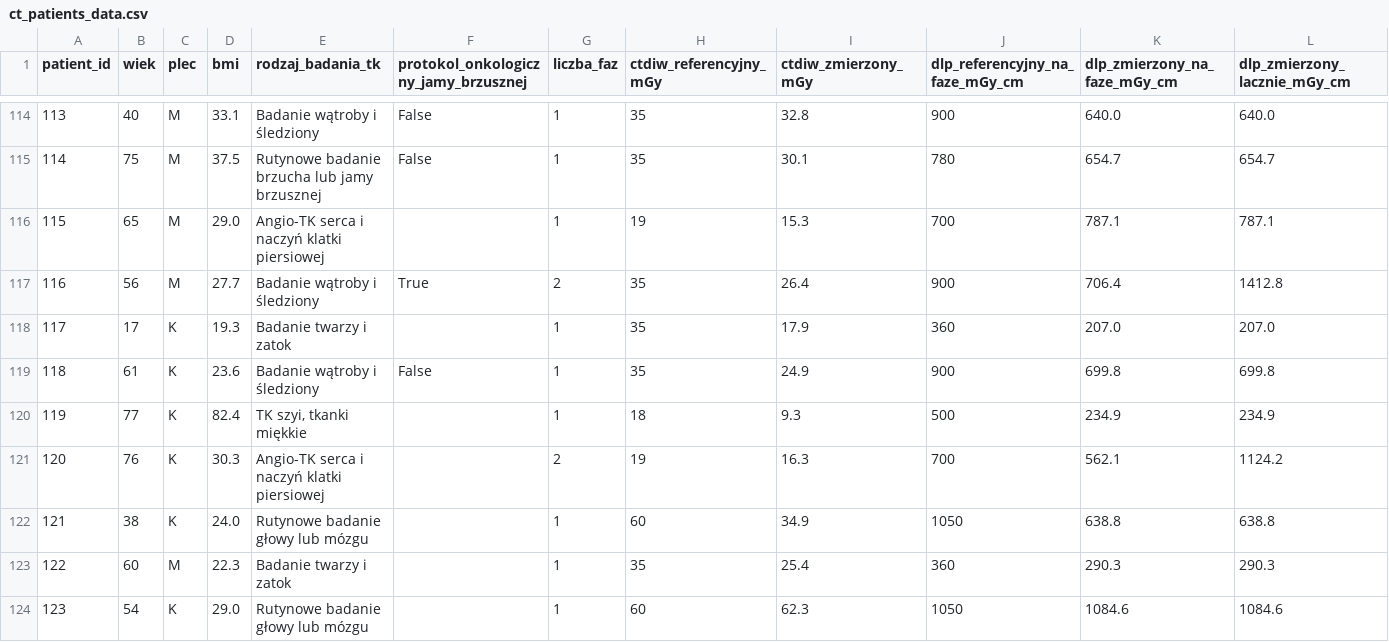
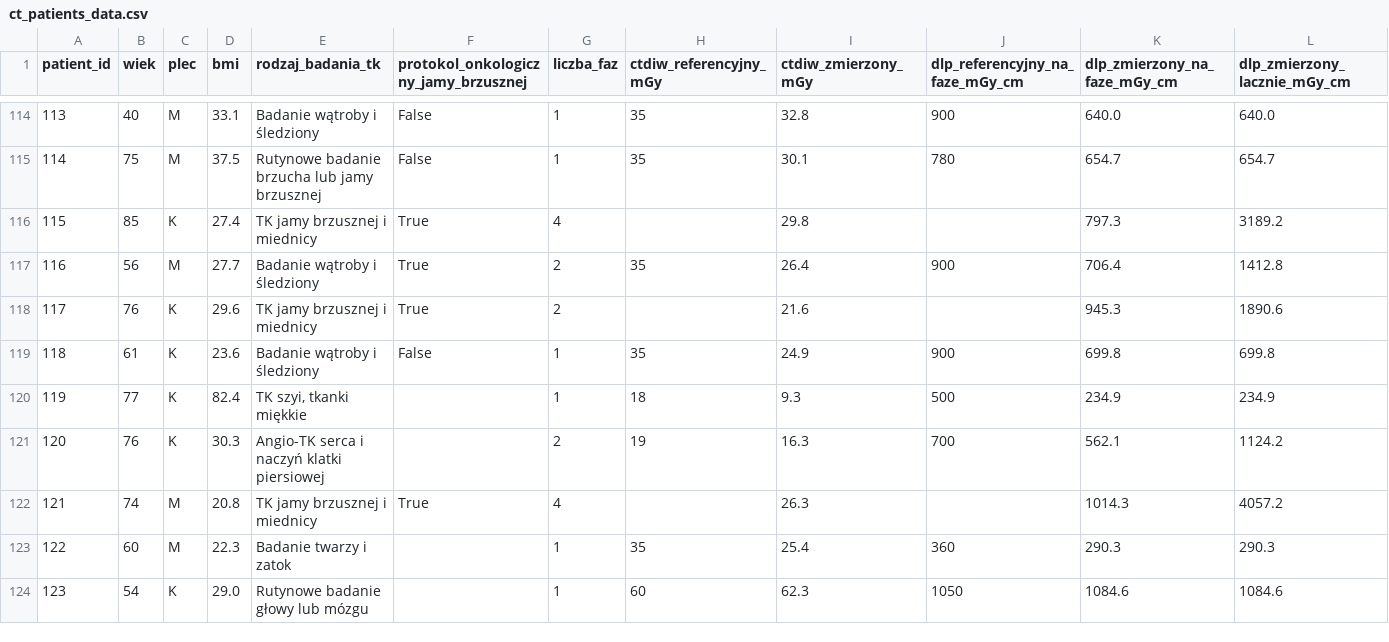
Before and after one commit to PacerHub/ProjektI, a CSV file: ct_patients_data.csv, drawn as a sheet; only a part is shown, gaps mark what is left out; the diff covers the shown part only.

Commit message:
Dodanie badań TK jamy brzusznej i miednicy, które w rzeczywistości bardzo często są wykonywane jednoczasowo, bez DPR i źródło wartości referencyjnych. 13 badań 'TK jamy brzusznej i miednicy' (11 onkologicznych) z pustymi wartościami referencyjnymi – rozporządzenie MZ z 6.12.2022 (Dz.U. 2022 poz. 2626, wyd. na podst. art. 33g ust. 3 Prawa atomowego) nie określa dla nich DPR. Walidacja nie traktuje braku DPR jako błędu dla badań z BADANIA_BEZ_DPR. Dodanie źródła DPR w stale.py.

```diff
--- a/ct_patients_data.csv
+++ b/ct_patients_data.csv
@@ -115,5 +115,5 @@
 114,75,M,37.5,Rutynowe badanie brzucha lub jamy brzusznej,False,1,35,30.1,780,654.7,654.7
-115,65,M,29.0,Angio-TK serca i naczyń klatki piersiowej,,1,19,15.3,700,787.1,787.1
+115,85,K,27.4,TK jamy brzusznej i miednicy,True,4,,29.8,,797.3,3189.2
 116,56,M,27.7,Badanie wątroby i śledziony,True,2,35,26.4,900,706.4,1412.8
-117,17,K,19.3,Badanie twarzy i zatok,,1,35,17.9,360,207.0,207.0
+117,76,K,29.6,TK jamy brzusznej i miednicy,True,2,,21.6,,945.3,1890.6
 118,61,K,23.6,Badanie wątroby i śledziony,False,1,35,24.9,900,699.8,699.8
@@ -121,3 +121,3 @@
 120,76,K,30.3,Angio-TK serca i naczyń klatki piersiowej,,2,19,16.3,700,562.1,1124.2
-121,38,K,24.0,Rutynowe badanie głowy lub mózgu,,1,60,34.9,1050,638.8,638.8
+121,74,M,20.8,TK jamy brzusznej i miednicy,True,4,,26.3,,1014.3,4057.2
 122,60,M,22.3,Badanie twarzy i zatok,,1,35,25.4,360,290.3,290.3
```
Also changed, not shown: 101 edited cells elsewhere in this file, 2 other files.
